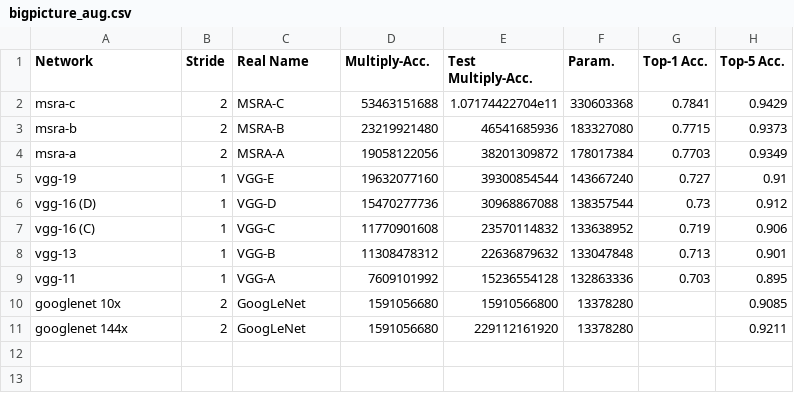
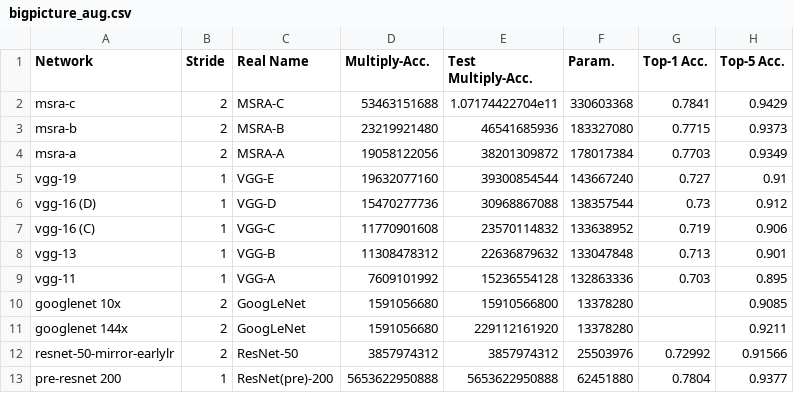
Before and after one commit to yanii/phd-thesis, a CSV file: lrdata/bigpicture_aug.csv, drawn as a sheet.

Commit message:
Add statue! Need to fix columns

```diff
--- a/lrdata/bigpicture_aug.csv
+++ b/lrdata/bigpicture_aug.csv
@@ -11 +11,3 @@ googlenet 10x, 2, GoogLeNet, 1591056680, 15910566800, 13378280, , 0.9085
 googlenet 144x, 2, GoogLeNet, 1591056680, 229112161920, 13378280, , 0.9211
+resnet-50-mirror-earlylr, 2, ResNet-50, 3857974312, 3857974312,  25503976, 0.72992, 0.91566
+pre-resnet 200, 1, ResNet(pre)-200, 5653622950888, 5653622950888, 62451880, 0.7804, 0.9377
```
Also changed, not shown: 3 other files.
